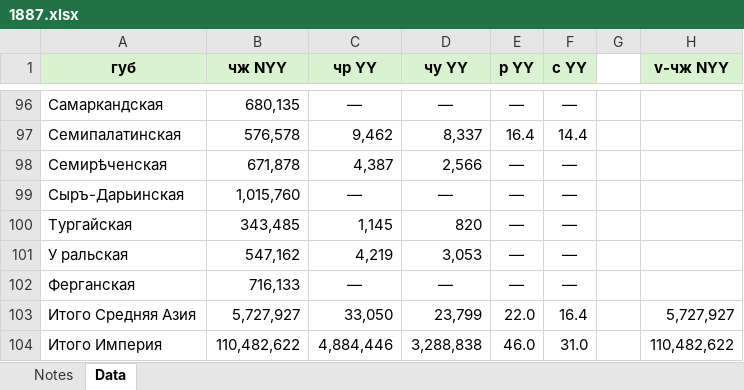
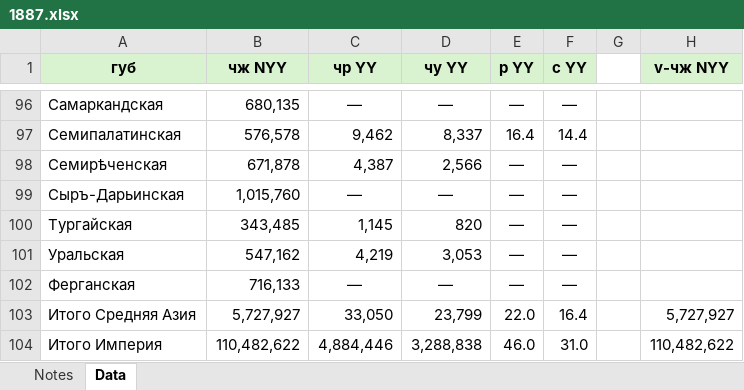
Before and after one commit to oboguev/RTSS, an Excel workbook: rtss-pre1917/src/main/resources/ugvi/year-volumes/1887.xlsx, sheet Data, drawn as a sheet; only a part is shown, gaps mark what is left out; values as stored, in another font and other column widths than the file's, no borders; the diff names each change by its address in the sheet, - before the commit and + after, or states it on an @@ line.

```diff
--- a/rtss-pre1917/src/main/resources/ugvi/year-volumes/1887.xlsx (sheet Data)
+++ b/rtss-pre1917/src/main/resources/ugvi/year-volumes/1887.xlsx (sheet Data)
-A101 (губ): У ральская
+A101 (губ): Уральская
```
Also changed, not shown: rtss-pre1917/src/main/resources/ugvi/year-volumes/1886.xlsx, 3 other files.
